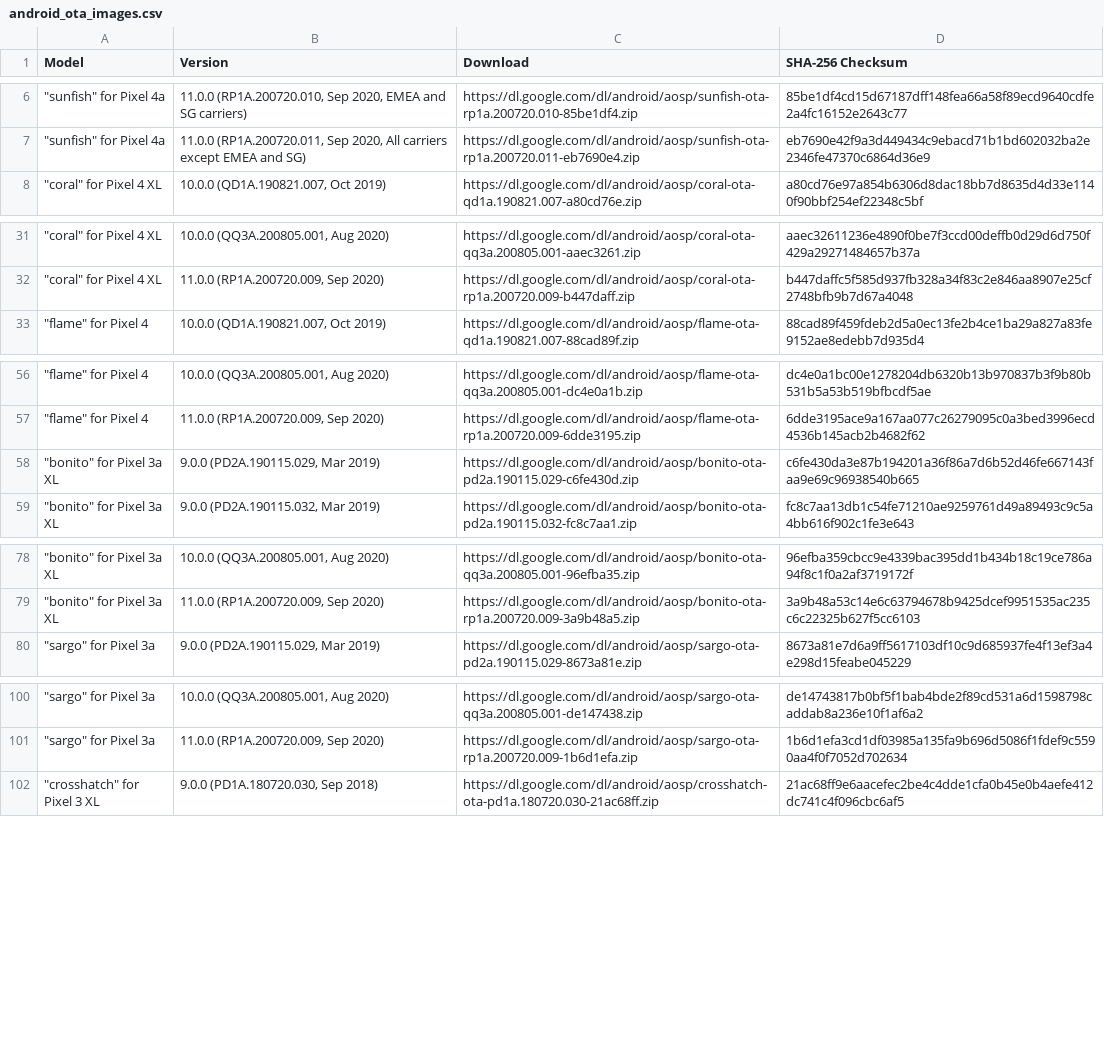
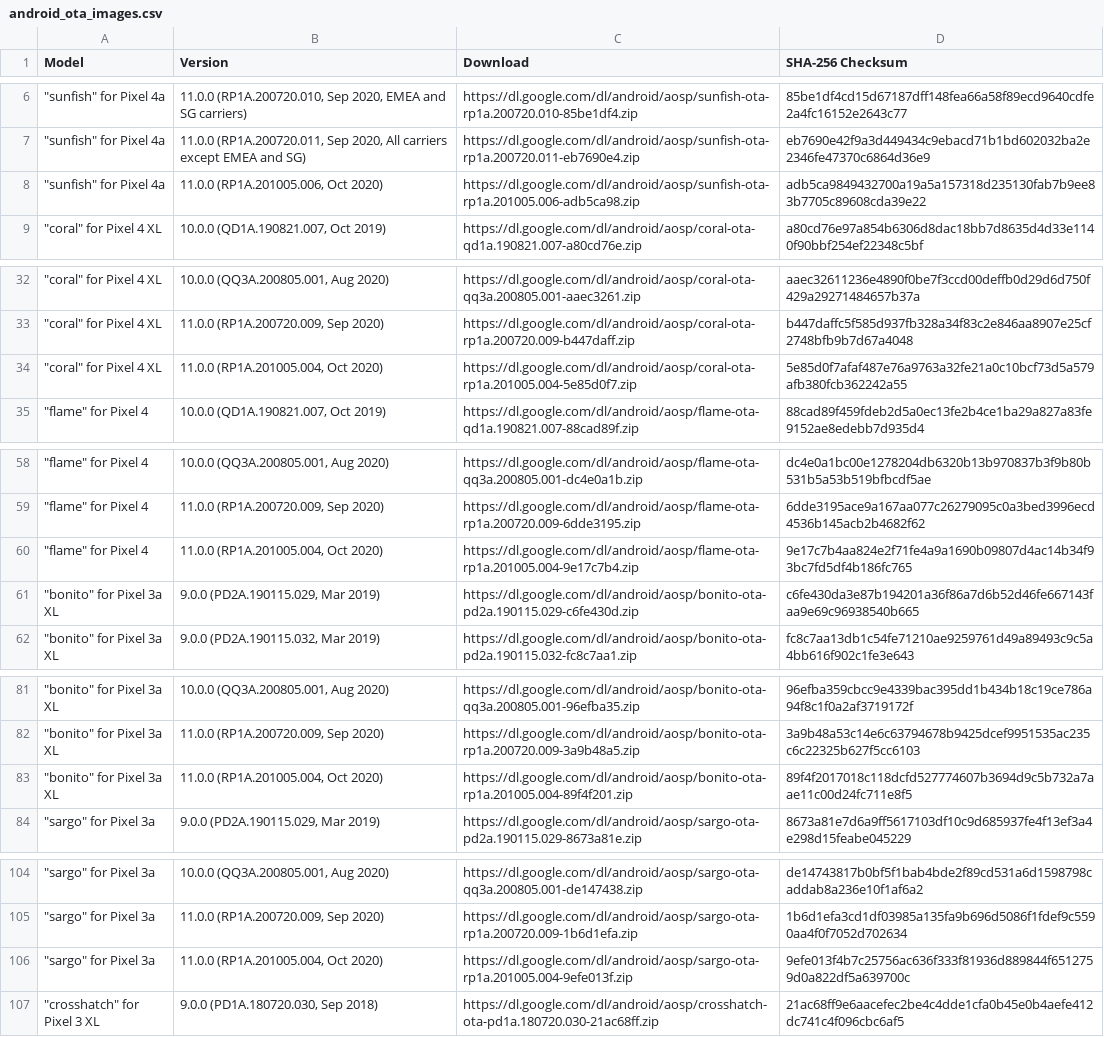
Before and after one commit to wuxianlin/get_android_data, a CSV file: data/android_ota_images.csv, drawn as a sheet; only a part is shown, gaps mark what is left out; the diff covers the shown part only; the diff names each change by its address in the sheet, - before the commit and + after, or states it on an @@ line.

```diff
--- a/data/android_ota_images.csv
+++ b/data/android_ota_images.csv
+row 8: "sunfish" for Pixel 4a | 11.0.0 (RP1A.201005.006, Oct 2020) | https://dl.google.com/dl/android/aosp/sunfish-ota-rp1a.201005.006-adb5ca98.zip | adb5ca9849432700a19a5a157318d235130fab7b9ee83b7705c89608cda39e22
+row 34: "coral" for Pixel 4 XL | 11.0.0 (RP1A.201005.004, Oct 2020) | https://dl.google.com/dl/android/aosp/coral-ota-rp1a.201005.004-5e85d0f7.zip | 5e85d0f7afaf487e76a9763a32fe21a0c10bcf73d5a579afb380fcb362242a55
+row 60: "flame" for Pixel 4 | 11.0.0 (RP1A.201005.004, Oct 2020) | https://dl.google.com/dl/android/aosp/flame-ota-rp1a.201005.004-9e17c7b4.zip | 9e17c7b4aa824e2f71fe4a9a1690b09807d4ac14b34f93bc7fd5df4b186fc765
+row 83: "bonito" for Pixel 3a XL | 11.0.0 (RP1A.201005.004, Oct 2020) | https://dl.google.com/dl/android/aosp/bonito-ota-rp1a.201005.004-89f4f201.zip | 89f4f2017018c118dcfd527774607b3694d9c5b732a7aae11c00d24fc711e8f5
+row 106: "sargo" for Pixel 3a | 11.0.0 (RP1A.201005.004, Oct 2020) | https://dl.google.com/dl/android/aosp/sargo-ota-rp1a.201005.004-9efe013f.zip | 9efe013f4b7c25756ac636f333f81936d889844f6512759d0a822df5a639700c
```
Also changed, not shown: 4 added rows elsewhere in this file, data/android_images.csv, data/cve.csv, 1 other file.
